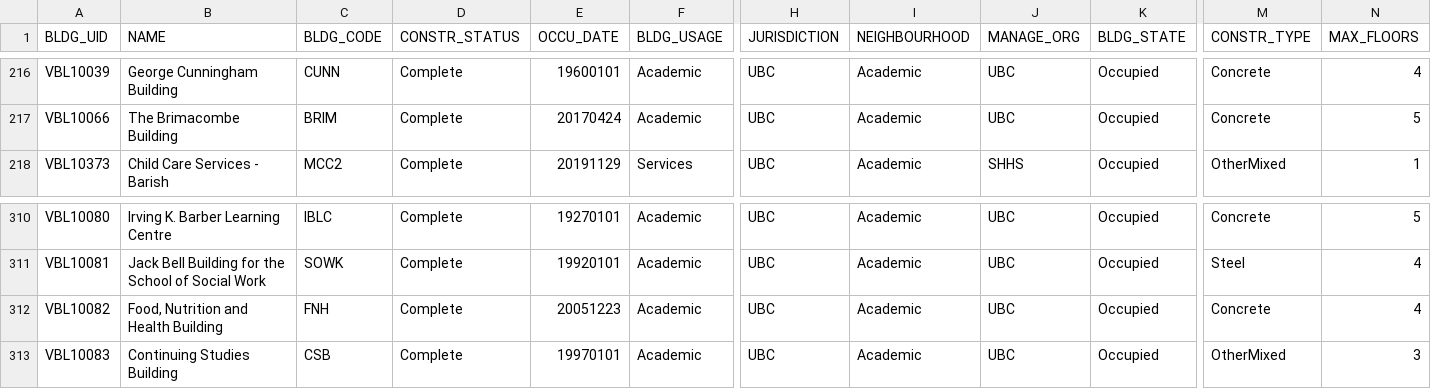
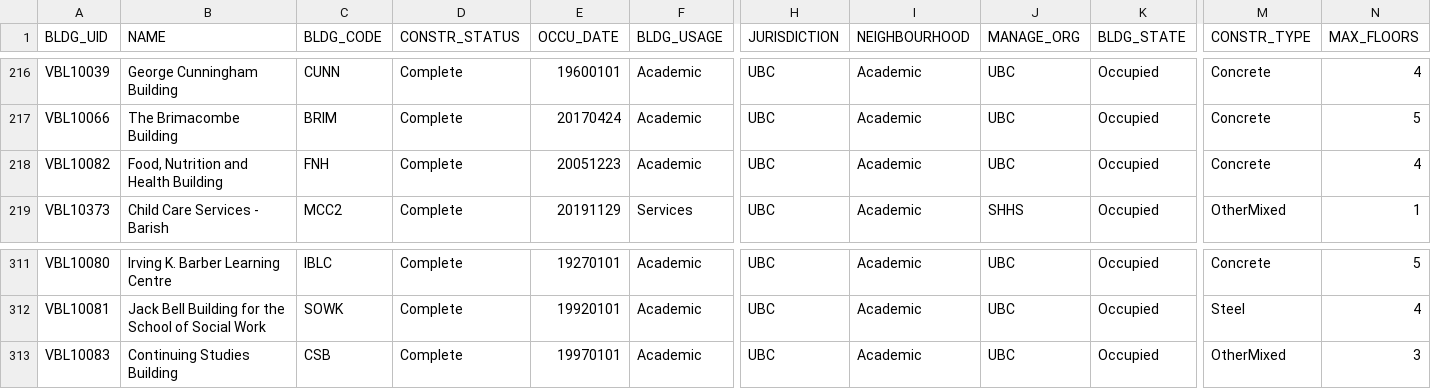
Before and after one commit to UBCGeodata/ubc-geospatial-opendata, a CSV file: ubcv/locations/csv/ubcv_buildings.csv, drawn as a sheet; only a part is shown, gaps mark what is left out; removed rows and columns are numbered as before the commit, all else as after; rows hold the shown columns only; the diff names each change by its address in the sheet, - before the commit and + after, or states it on an @@ line.

```diff
--- a/ubcv/locations/csv/ubcv_buildings.csv
+++ b/ubcv/locations/csv/ubcv_buildings.csv
+row 218: VBL10082 | Food, Nutrition and Health Building | FNH | Complete | 20051223 | Academic | UBC | Academic | UBC | Occupied | Concrete | 4
-row 312: VBL10082 | Food, Nutrition and Health Building | FNH | Complete | 20051223 | Academic | UBC | Academic | UBC | Occupied | Concrete | 4
```
Also changed, not shown: ubco/locations/csv/ubco_address_full.csv, ubco/locations/csv/ubco_address_mail.csv, 12 other files.
